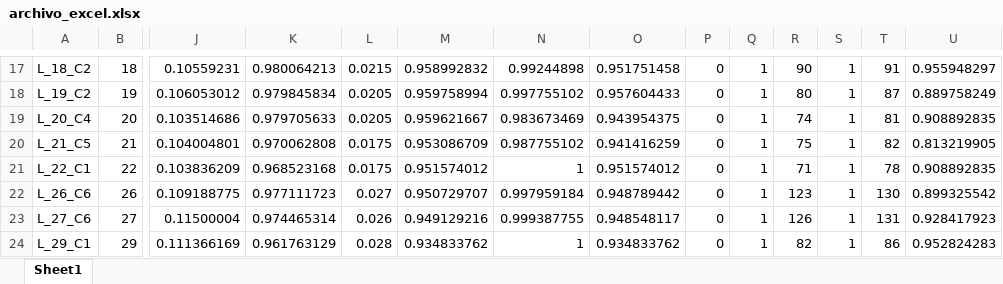
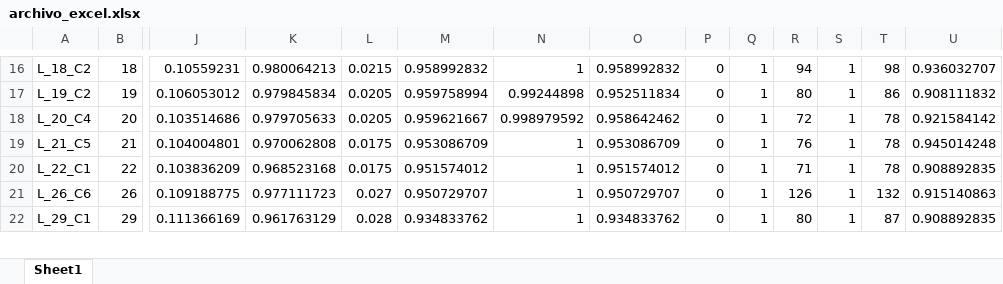
Before and after one commit to Crisiturriaga/Proyecto-capstone, an Excel workbook: archivo_excel.xlsx, sheet Sheet1, drawn as a sheet; only a part is shown, gaps mark what is left out; values as stored, in another font and other column widths than the file's, no borders; removed rows and columns are numbered as before the commit, all else as after; rows hold the shown columns only; the diff covers the shown part only; the diff names each change by its address in the sheet, - before the commit and + after, or states it on an @@ line.

```diff
--- a/archivo_excel.xlsx (sheet Sheet1)
+++ b/archivo_excel.xlsx (sheet Sheet1)
-N16: 0.99244898
+N16: 1
-O16: 0.951751458
+O16: 0.958992832
-R16: 90
+R16: 94
-T16: 91
+T16: 98
-U16: 0.955948297
+U16: 0.936032707
-N17: 0.997755102
+N17: 0.99244898
-O17: 0.957604433
+O17: 0.952511834
-T17: 87
+T17: 86
-U17: 0.889758249
+U17: 0.908111832
-N18: 0.983673469
+N18: 0.998979592
-O18: 0.943954375
+O18: 0.958642462
-R18: 74
+R18: 72
-T18: 81
+T18: 78
-U18: 0.908892835
+U18: 0.921584142
-N19: 0.987755102
+N19: 1
-O19: 0.941416259
+O19: 0.953086709
-R19: 75
+R19: 76
-T19: 82
+T19: 78
-U19: 0.813219905
+U19: 0.945014248
-N21: 0.997959184
+N21: 1
-O21: 0.948789442
+O21: 0.950729707
-R21: 123
+R21: 126
-T21: 130
+T21: 132
-U21: 0.899325542
+U21: 0.915140863
-row 23: L_27_C6 | 27 | 0.11500004 | 0.974465314 | 0.026 | 0.949129216 | 0.999387755 | 0.948548117 | 0 | 1 | 126 | 1 | 131 | 0.928417923
-R22: 82
+R22: 80
-T22: 86
+T22: 87
-U22: 0.952824283
+U22: 0.908892835
```
Also changed, not shown: 24 added rows, 22 removed rows and 798 edited cells elsewhere in this sheet, 3 other files.
